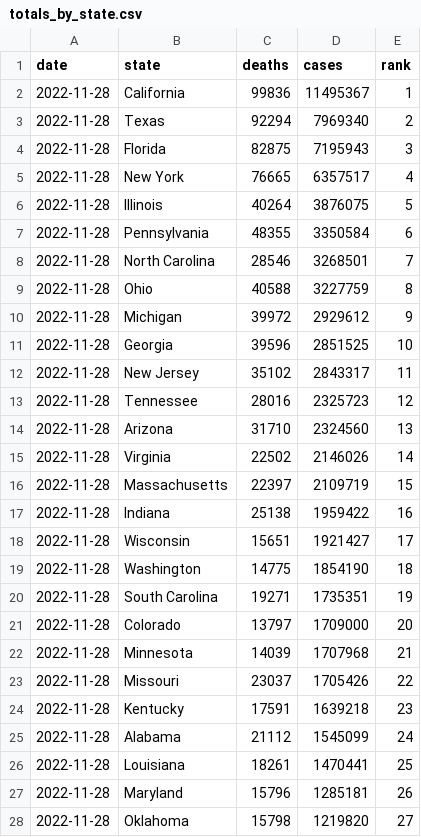
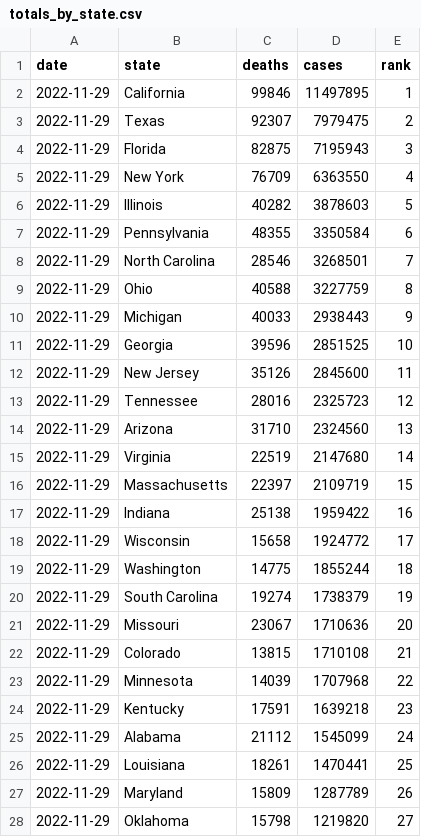
Before and after one commit to kaogilvie/kaogilvie.github.io, a CSV file: totals_by_state.csv, drawn as a sheet; only a part is shown; the diff covers the shown part only.

Commit message:
Data update 2022-12-01 00:34:13.404287

```diff
--- a/totals_by_state.csv
+++ b/totals_by_state.csv
@@ -1,28 +1,28 @@
 date,state,deaths,cases,rank
-2022-11-28,California,99836,11495367,1
-2022-11-28,Texas,92294,7969340,2
-2022-11-28,Florida,82875,7195943,3
-2022-11-28,New York,76665,6357517,4
-2022-11-28,Illinois,40264,3876075,5
-2022-11-28,Pennsylvania,48355,3350584,6
-2022-11-28,North Carolina,28546,3268501,7
-2022-11-28,Ohio,40588,3227759,8
-2022-11-28,Michigan,39972,2929612,9
-2022-11-28,Georgia,39596,2851525,10
-2022-11-28,New Jersey,35102,2843317,11
-2022-11-28,Tennessee,28016,2325723,12
-2022-11-28,Arizona,31710,2324560,13
-2022-11-28,Virginia,22502,2146026,14
-2022-11-28,Massachusetts,22397,2109719,15
-2022-11-28,Indiana,25138,1959422,16
-2022-11-28,Wisconsin,15651,1921427,17
-2022-11-28,Washington,14775,1854190,18
-2022-11-28,South Carolina,19271,1735351,19
-2022-11-28,Colorado,13797,1709000,20
-2022-11-28,Minnesota,14039,1707968,21
-2022-11-28,Missouri,23037,1705426,22
-2022-11-28,Kentucky,17591,1639218,23
-2022-11-28,Alabama,21112,1545099,24
-2022-11-28,Louisiana,18261,1470441,25
-2022-11-28,Maryland,15796,1285181,26
-2022-11-28,Oklahoma,15798,1219820,27
+2022-11-29,California,99846,11497895,1
+2022-11-29,Texas,92307,7979475,2
+2022-11-29,Florida,82875,7195943,3
+2022-11-29,New York,76709,6363550,4
+2022-11-29,Illinois,40282,3878603,5
+2022-11-29,Pennsylvania,48355,3350584,6
+2022-11-29,North Carolina,28546,3268501,7
+2022-11-29,Ohio,40588,3227759,8
+2022-11-29,Michigan,40033,2938443,9
+2022-11-29,Georgia,39596,2851525,10
+2022-11-29,New Jersey,35126,2845600,11
+2022-11-29,Tennessee,28016,2325723,12
+2022-11-29,Arizona,31710,2324560,13
+2022-11-29,Virginia,22519,2147680,14
+2022-11-29,Massachusetts,22397,2109719,15
+2022-11-29,Indiana,25138,1959422,16
+2022-11-29,Wisconsin,15658,1924772,17
+2022-11-29,Washington,14775,1855244,18
+2022-11-29,South Carolina,19274,1738379,19
+2022-11-29,Missouri,23067,1710636,20
+2022-11-29,Colorado,13815,1710108,21
+2022-11-29,Minnesota,14039,1707968,22
+2022-11-29,Kentucky,17591,1639218,23
+2022-11-29,Alabama,21112,1545099,24
+2022-11-29,Louisiana,18261,1470441,25
+2022-11-29,Maryland,15809,1287789,26
+2022-11-29,Oklahoma,15798,1219820,27
```
Also changed, not shown: 49 edited cells elsewhere in this file.
